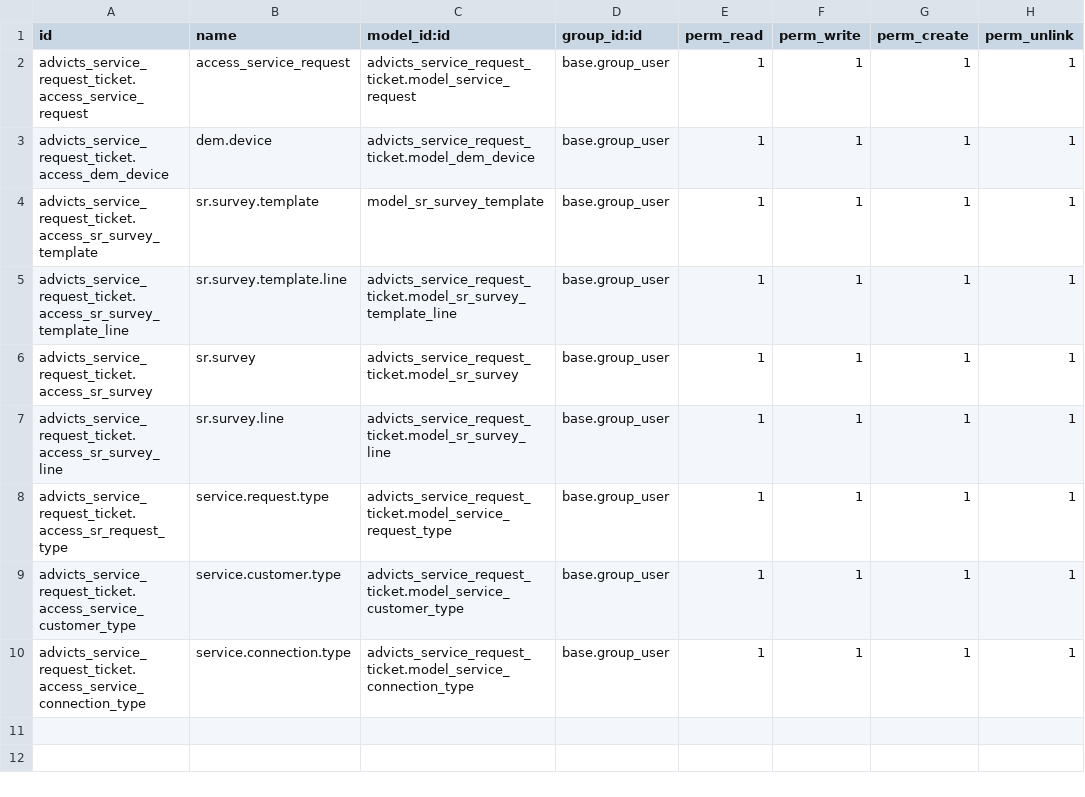
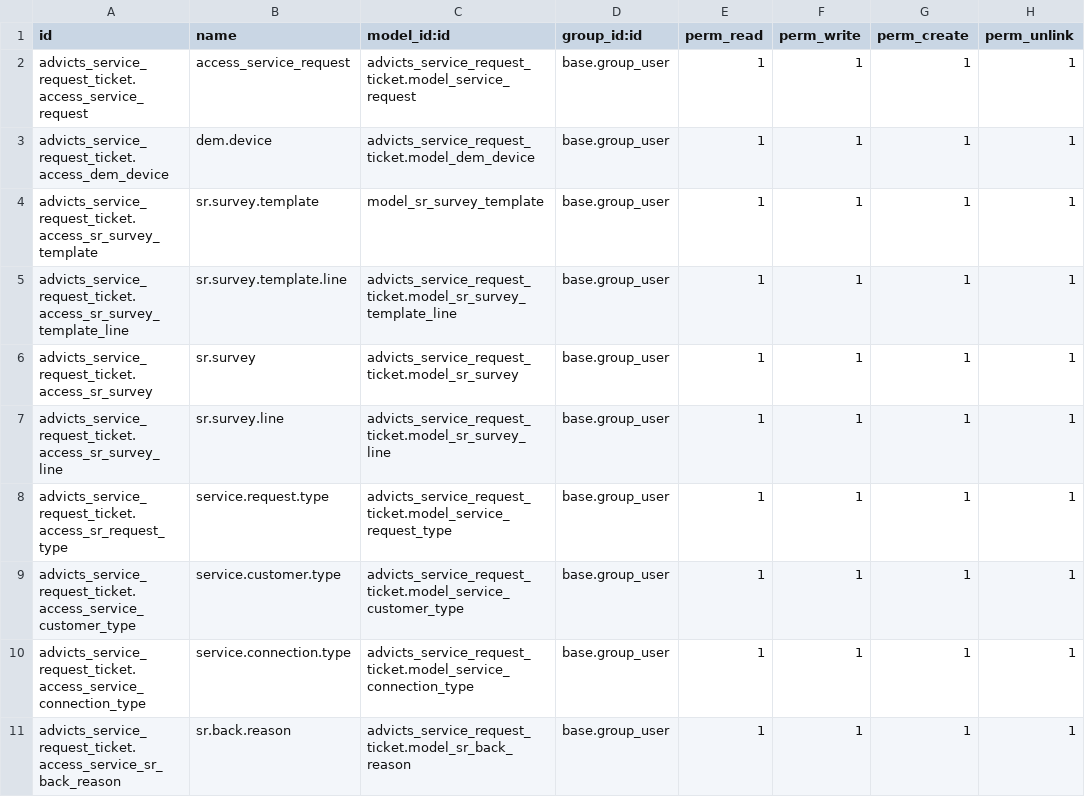
Before and after one commit to advictsorg/advicts_service_request_ticket, a CSV file: security/ir.model.access.csv, drawn as a sheet; the diff names each change by its address in the sheet, - before the commit and + after, or states it on an @@ line.

```diff
--- a/security/ir.model.access.csv
+++ b/security/ir.model.access.csv
+row 11: advicts_service_request_ticket.access_service_sr_back_reason | sr.back.reason | advicts_service_request_ticket.model_sr_back_reason | base.group_user | 1 | 1 | 1 | 1
```
Also changed, not shown: 14 other files.
